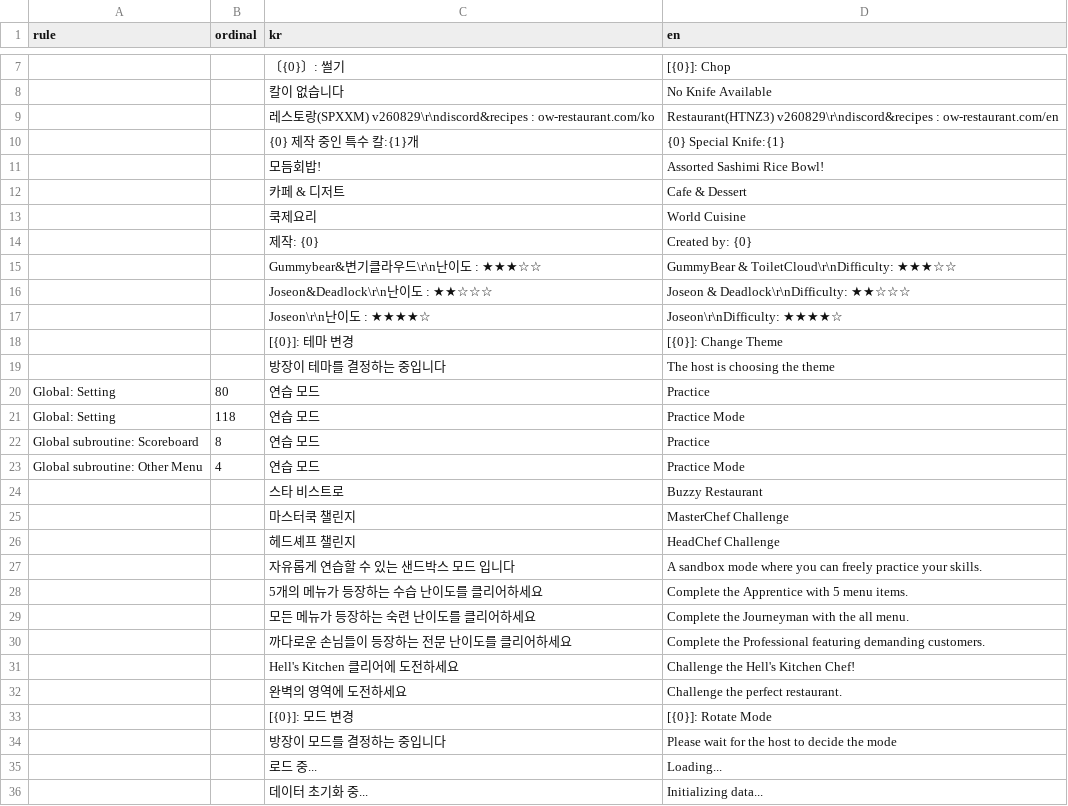
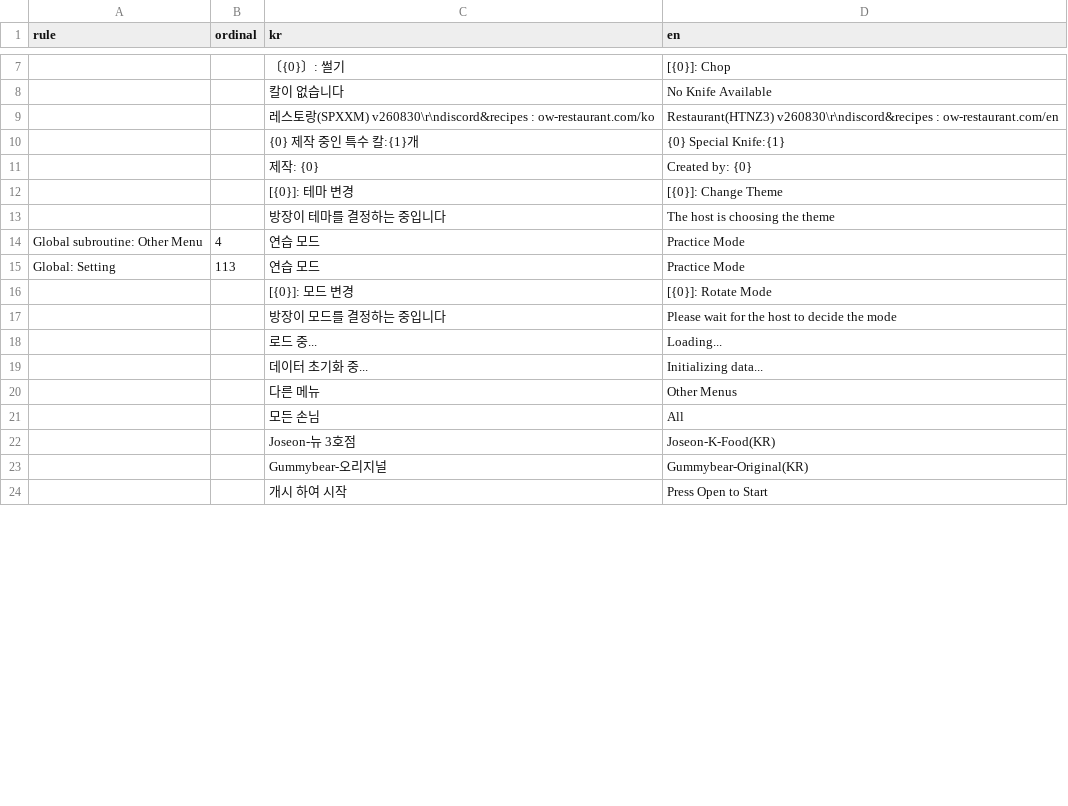
Before and after one commit to DoubleJONY/ow_restaurant, a TSV file: scripts/en_deluxe/manual_translations.tsv, drawn as a sheet; only a part is shown, gaps mark what is left out; the shorter side is filled out with more unchanged rows; the diff covers the shown part only.

```diff
--- a/scripts/en_deluxe/manual_translations.tsv
+++ b/scripts/en_deluxe/manual_translations.tsv
@@ -8,26 +8,9 @@ rule	ordinal	kr	en
 		 칼이 없습니다  	No Knife Available
-		레스토랑(SPXXM) v260829\r\ndiscord&recipes : ow-restaurant.com/ko	Restaurant(HTNZ3) v260829\r\ndiscord&recipes : ow-restaurant.com/en
+		레스토랑(SPXXM) v260830\r\ndiscord&recipes : ow-restaurant.com/ko	Restaurant(HTNZ3) v260830\r\ndiscord&recipes : ow-restaurant.com/en
 		{0} 제작 중인 특수 칼:{1}개	{0} Special Knife:{1}
-		모듬회밥!	Assorted Sashimi Rice Bowl!
-		카페 & 디저트	Cafe & Dessert
-		쿡제요리	World Cuisine
 		제작: {0}	Created by: {0}
-		Gummybear&변기클라우드\r\n난이도 : ★★★☆☆	GummyBear & ToiletCloud\r\nDifficulty: ★★★☆☆
-		Joseon&Deadlock\r\n난이도 : ★★☆☆☆	Joseon & Deadlock\r\nDifficulty: ★★☆☆☆
-		Joseon\r\n난이도 : ★★★★☆	Joseon\r\nDifficulty: ★★★★☆
 		[{0}]: 테마 변경	[{0}]: Change Theme
 		 방장이 테마를 결정하는 중입니다	 The host is choosing the theme
-Global: Setting	80	연습 모드	Practice
-Global: Setting	118	연습 모드	Practice Mode
-Global subroutine: Scoreboard	8	연습 모드	Practice
 Global subroutine: Other Menu	4	연습 모드	Practice Mode
-		스타 비스트로	Buzzy Restaurant
-		마스터쿡 챌린지	MasterChef Challenge
-		헤드셰프 챌린지	HeadChef Challenge
-		자유롭게 연습할 수 있는 샌드박스 모드 입니다	A sandbox mode where you can freely practice your skills.
-		5개의 메뉴가 등장하는 수습 난이도를 클리어하세요	Complete the Apprentice with 5 menu items.
-		모든 메뉴가 등장하는 숙련 난이도를 클리어하세요	Complete the Journeyman with the all menu.
-		까다로운 손님들이 등장하는 전문 난이도를 클리어하세요	Complete the Professional featuring demanding customers.
-		Hell's Kitchen 클리어에 도전하세요	Challenge the Hell's Kitchen Chef!
-		완벽의 영역에 도전하세요	Challenge the perfect restaurant.
+Global: Setting	113	연습 모드	Practice Mode
 		[{0}]: 모드 변경	[{0}]: Rotate Mode
```
Also changed, not shown: 3 added rows, 4 removed rows and 2 edited cells elsewhere in this file, build/en_deluxe/resolved_translation_map.tsv, build/en_deluxe/translation_inventory.tsv, 15 other files.
